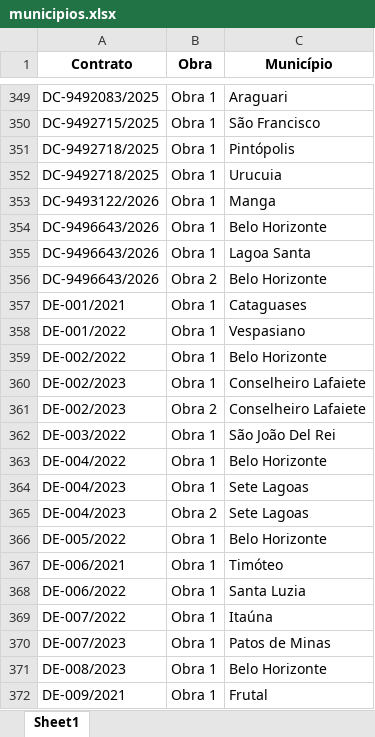
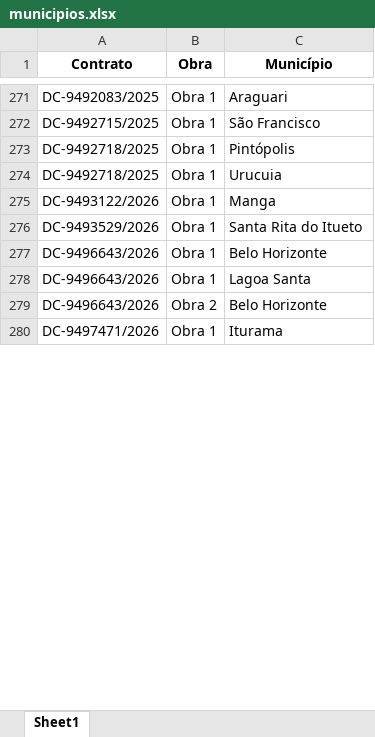
Before and after one commit to transparencia-mg/portal_obras, an Excel workbook: upload/municipios.xlsx, sheet Sheet1, drawn as a sheet; only a part is shown, gaps mark what is left out; values as stored, in another font and other column widths than the file's, no borders; removed rows and columns are numbered as before the commit, all else as after; the diff covers the shown part only; the diff names each change by its address in the sheet, - before the commit and + after, or states it on an @@ line.

```diff
--- a/upload/municipios.xlsx (sheet Sheet1)
+++ b/upload/municipios.xlsx (sheet Sheet1)
+row 276: DC-9493529/2026 | Obra 1 | Santa Rita do Itueto
-row 357: DE-001/2021 | Obra 1 | Cataguases
-row 358: DE-001/2022 | Obra 1 | Vespasiano
-row 359: DE-002/2022 | Obra 1 | Belo Horizonte
-row 360: DE-002/2023 | Obra 1 | Conselheiro Lafaiete
-row 361: DE-002/2023 | Obra 2 | Conselheiro Lafaiete
-row 362: DE-003/2022 | Obra 1 | São João Del Rei
-row 363: DE-004/2022 | Obra 1 | Belo Horizonte
-row 364: DE-004/2023 | Obra 1 | Sete Lagoas
-row 365: DE-004/2023 | Obra 2 | Sete Lagoas
-row 366: DE-005/2022 | Obra 1 | Belo Horizonte
-row 367: DE-006/2021 | Obra 1 | Timóteo
-row 368: DE-006/2022 | Obra 1 | Santa Luzia
-row 369: DE-007/2022 | Obra 1 | Itaúna
-row 370: DE-007/2023 | Obra 1 | Patos de Minas
-row 371: DE-008/2023 | Obra 1 | Belo Horizonte
-A280 (Contrato): DE-009/2021
+A280 (Contrato): DC-9497471/2026
-C280 (Município): Frutal
+C280 (Município): Iturama
```
Also changed, not shown: 1 added row, 225 removed rows and 1 edited cell elsewhere in this sheet, upload/contratos.xlsx, upload/coordenadas.xlsx, 4 other files.
